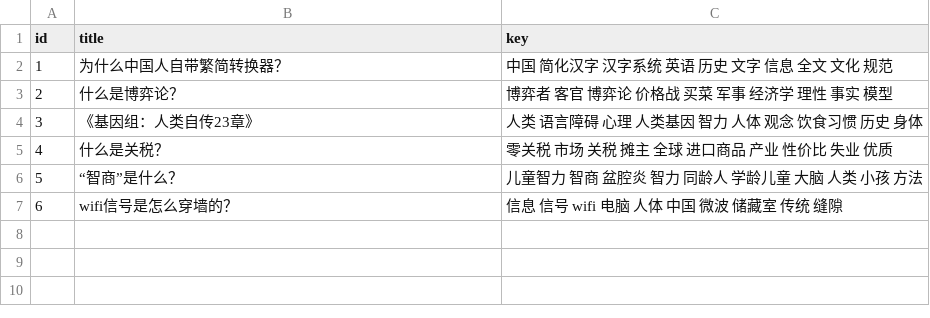
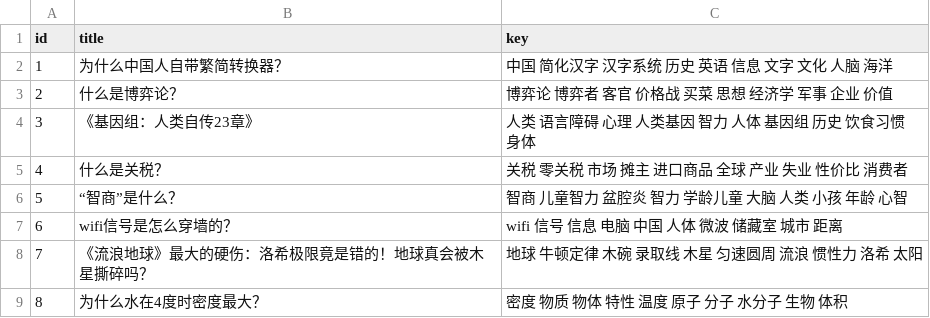
Before and after one commit to Kafcal/keyword_extraction, a CSV file: result/keys_word2vec_new.csv, drawn as a sheet.

```diff
--- a/result/keys_word2vec_new.csv
+++ b/result/keys_word2vec_new.csv
@@ -1,7 +1,9 @@
 id,title,key
-1,为什么中国人自带繁简转换器？,中国 简化汉字 汉字系统 英语 历史 文字 信息 全文 文化 规范
-2,什么是博弈论？,博弈者 客官 博弈论 价格战 买菜 军事 经济学 理性 事实 模型
-3,《基因组：人类自传23章》,人类 语言障碍 心理 人类基因 智力 人体 观念 饮食习惯 历史 身体
-4,什么是关税？,零关税 市场 关税 摊主 全球 进口商品 产业 性价比 失业 优质
-5,“智商”是什么？,儿童智力 智商 盆腔炎 智力 同龄人 学龄儿童 大脑 人类 小孩 方法
-6,wifi信号是怎么穿墙的？,信息 信号 wifi 电脑 人体 中国 微波 储藏室 传统 缝隙
+1,为什么中国人自带繁简转换器？,中国 简化汉字 汉字系统 历史 英语 信息 文字 文化 人脑 海洋
+2,什么是博弈论？,博弈论 博弈者 客官 价格战 买菜 思想 经济学 军事 企业 价值
+3,《基因组：人类自传23章》,人类 语言障碍 心理 人类基因 智力 人体 基因组 历史 饮食习惯 身体
+4,什么是关税？,关税 零关税 市场 摊主 进口商品 全球 产业 失业 性价比 消费者
+5,“智商”是什么？,智商 儿童智力 盆腔炎 智力 学龄儿童 大脑 人类 小孩 年龄 心智
+6,wifi信号是怎么穿墙的？,wifi 信号 信息 电脑 中国 人体 微波 储藏室 城市 距离
+7,《流浪地球》最大的硬伤：洛希极限竟是错的！地球真会被木星撕碎吗？,地球 牛顿定律 木碗 录取线 木星 匀速圆周 流浪 惯性力 洛希 太阳
+8, 为什么水在4度时密度最大？,密度 物质 物体 特性 温度 原子 分子 水分子 生物 体积
```
Also changed, not shown: result/keys_TFIDF.csv, result/keys_TextRank.csv, 18 other files.
